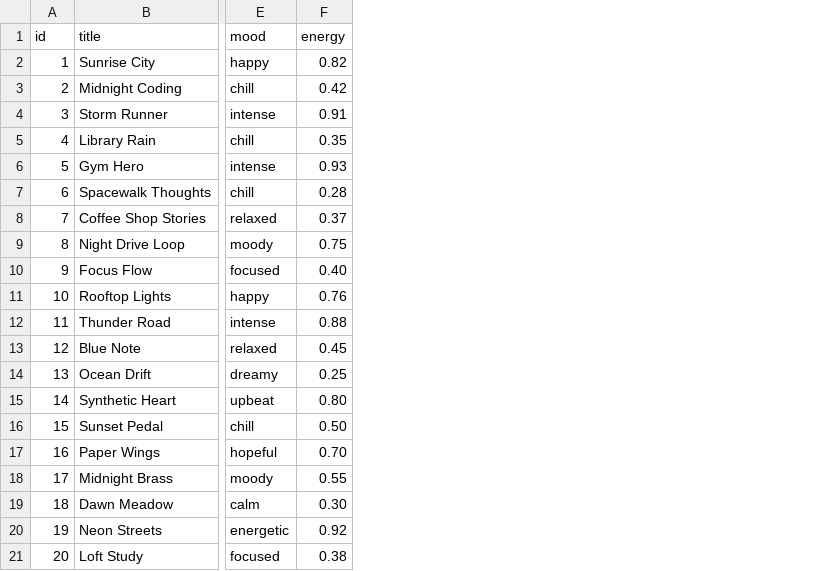
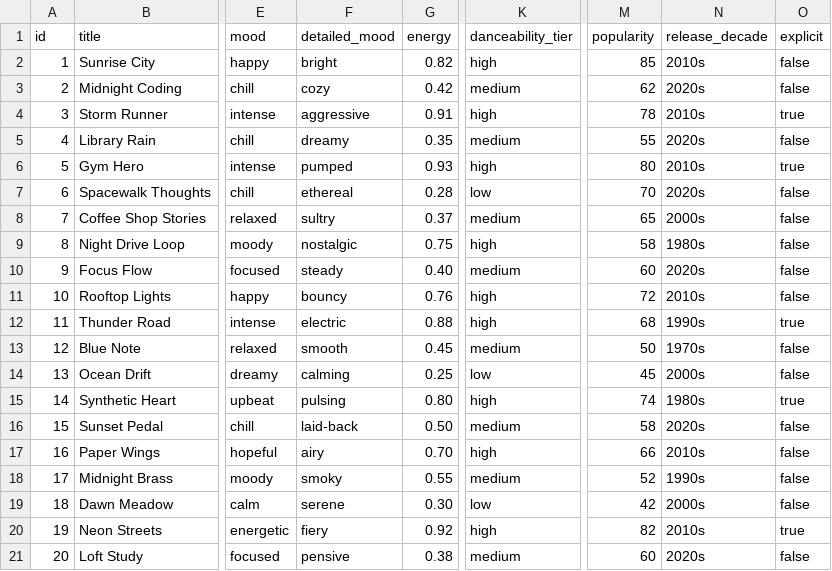
Before and after one commit to glopez2025-code/ai110-module3show-musicrecommendersimulation-starter, a CSV file: data/songs.csv, drawn as a sheet; only a part is shown, gaps mark what is left out; the diff names each change by its address in the sheet, - before the commit and + after, or states it on an @@ line.

Commit message:
feat: add 5 new song attributes via Agent Mode and update scoring logic

```diff
--- a/data/songs.csv
+++ b/data/songs.csv
+column F (detailed_mood), rows 2-21: bright | cozy | aggressive | dreamy | pumped | ethereal | sultry | nostalgic | steady | bouncy | electric | smooth | calming | pulsing | laid-back | airy | smoky | serene | fiery | pensive
+column K (danceability_tier), rows 2-21: high | medium | high | medium | high | low | medium | high | medium | high | high | medium | low | high | medium | high | medium | low | high | medium
+column M (popularity), rows 2-21: 85 | 62 | 78 | 55 | 80 | 70 | 65 | 58 | 60 | 72 | 68 | 50 | 45 | 74 | 58 | 66 | 52 | 42 | 82 | 60
+column N (release_decade), rows 2-21: 2010s | 2020s | 2010s | 2020s | 2010s | 2020s | 2000s | 1980s | 2020s | 2010s | 1990s | 1970s | 2000s | 1980s | 2020s | 2010s | 1990s | 2000s | 2010s | 2020s
+column O (explicit), rows 2-21: false | false | true | false | true | false | false | false | false | false | true | false | false | true | false | false | false | false | true | false
```
Also changed, not shown: 1 other file.
